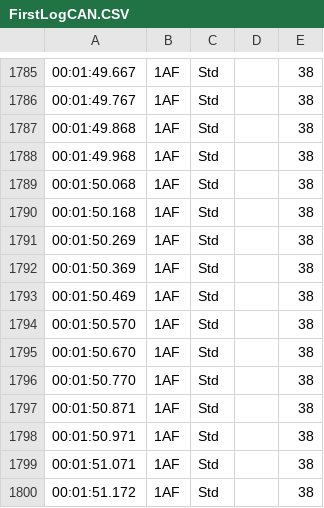
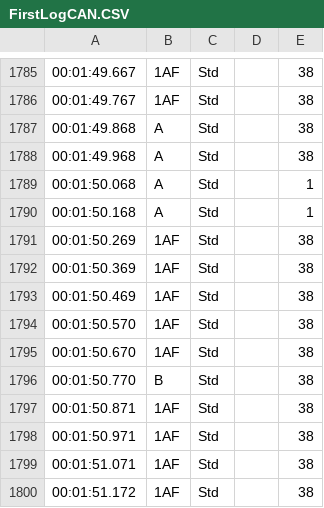
Before and after one commit to MITEVT/opel_EE, a CSV file: can_validator/FirstLogCAN.CSV, drawn as a sheet; only a part is shown, gaps mark what is left out; the diff names each change by its address in the sheet, - before the commit and + after, or states it on an @@ line.

Commit message:
finish validator

```diff
--- a/can_validator/FirstLogCAN.CSV
+++ b/can_validator/FirstLogCAN.CSV
-B1787:B1790: 1AF
+B1787:B1790: A
-E1789:E1790: 38
+E1789:E1790: 1
-B1796: 1AF
+B1796: B
```
Also changed, not shown: 2 other files.
